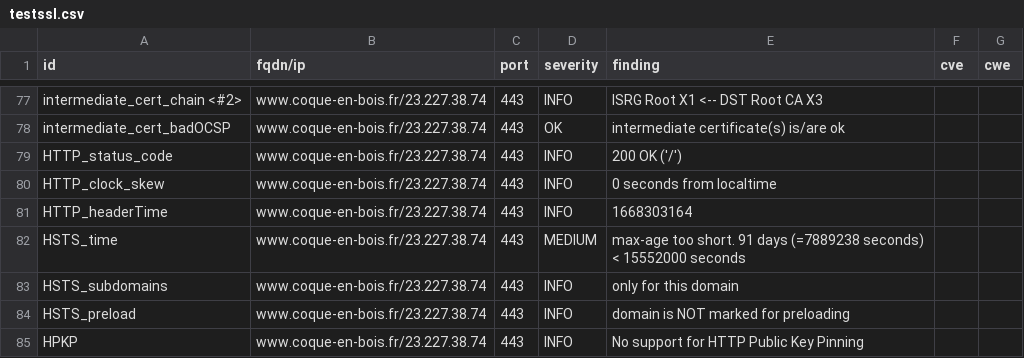
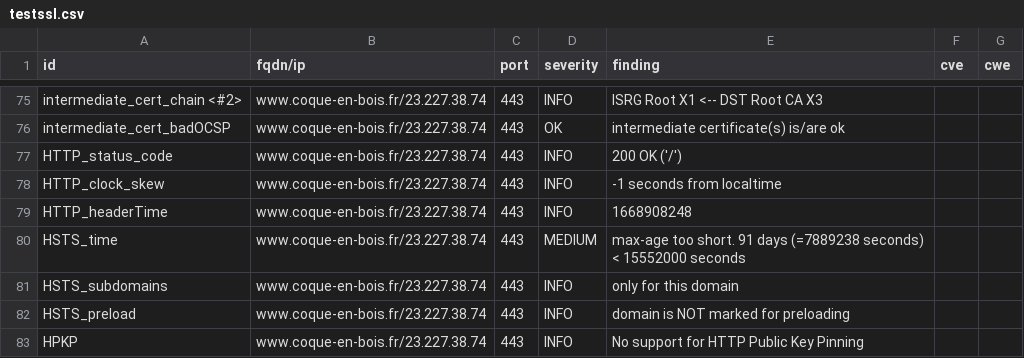
Before and after one commit to touffies/402web-dashboard, a CSV file: results/aHR0cHM6Ly93d3cuY29xdWUtZW4tYm9pcy5mcg==/testssl.csv, drawn as a sheet; only a part is shown, gaps mark what is left out; the diff covers the shown part only.

```diff
--- a/results/aHR0cHM6Ly93d3cuY29xdWUtZW4tYm9pcy5mcg==/testssl.csv
+++ b/results/aHR0cHM6Ly93d3cuY29xdWUtZW4tYm9pcy5mcg==/testssl.csv
@@ -79,4 +77,4 @@
 "HTTP_status_code","www.coque-en-bois.fr/23.227.38.74","443","INFO","200 OK ('/')","",""
-"HTTP_clock_skew","www.coque-en-bois.fr/23.227.38.74","443","INFO","0 seconds from localtime","",""
-"HTTP_headerTime","www.coque-en-bois.fr/23.227.38.74","443","INFO","1668303164","",""
+"HTTP_clock_skew","www.coque-en-bois.fr/23.227.38.74","443","INFO","-1 seconds from localtime","",""
+"HTTP_headerTime","www.coque-en-bois.fr/23.227.38.74","443","INFO","1668908248","",""
 "HSTS_time","www.coque-en-bois.fr/23.227.38.74","443","MEDIUM","max-age too short. 91 days (=7889238 seconds) < 15552000 seconds","",""
```
Also changed, not shown: 2 removed rows and 6 edited cells elsewhere in this file, 15 other files.
